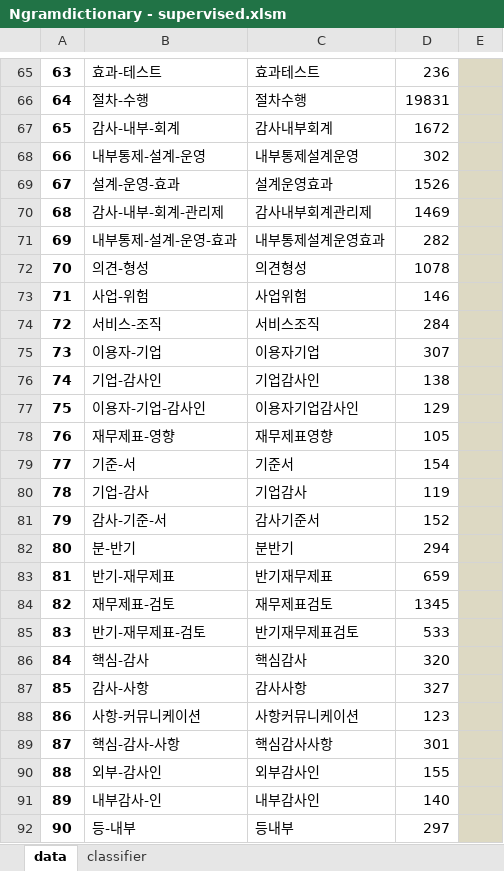
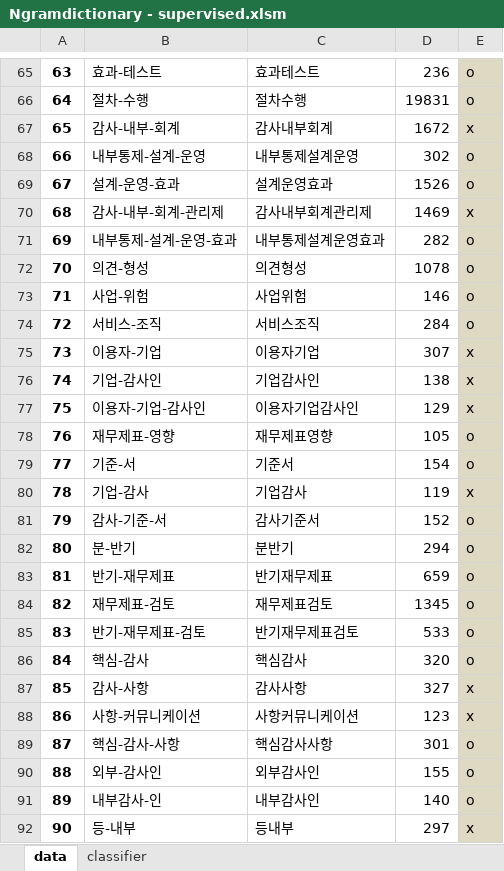
Before and after one commit to ypspy/audit_activity_classification, an Excel workbook: auditingWordExtract/Ngramdictionary - supervised.xlsm, sheet data, drawn as a sheet; only a part is shown, gaps mark what is left out; values as stored, in another font and other column widths than the file's, no borders; the diff covers the shown part only; the diff names each change by its address in the sheet, - before the commit and + after, or states it on an @@ line.

```diff
--- a/auditingWordExtract/Ngramdictionary - supervised.xlsm (sheet data)
+++ b/auditingWordExtract/Ngramdictionary - supervised.xlsm (sheet data)
-E65:E66: (empty)
+E65:E66: o
-E67: (empty)
+E67: x
-E68:E69: (empty)
+E68:E69: o
-E70: (empty)
+E70: x
-E71:E74: (empty)
+E71:E74: o
-E75:E77: (empty)
+E75:E77: x
-E78:E79: (empty)
+E78:E79: o
-E80: (empty)
+E80: x
-E81:E86: (empty)
+E81:E86: o
-E87:E88: (empty)
+E87:E88: x
-E89:E91: (empty)
+E89:E91: o
-E92: (empty)
+E92: x
```
Also changed, not shown: 75 edited cells elsewhere in this sheet, sheet classifier, 2 other files.
